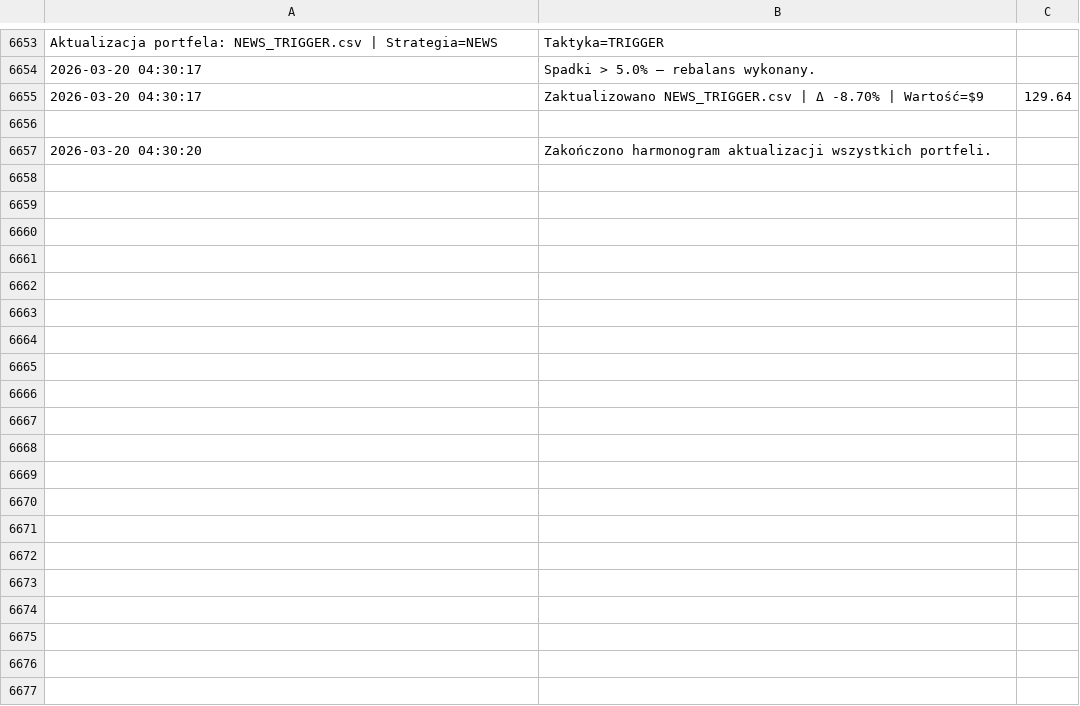
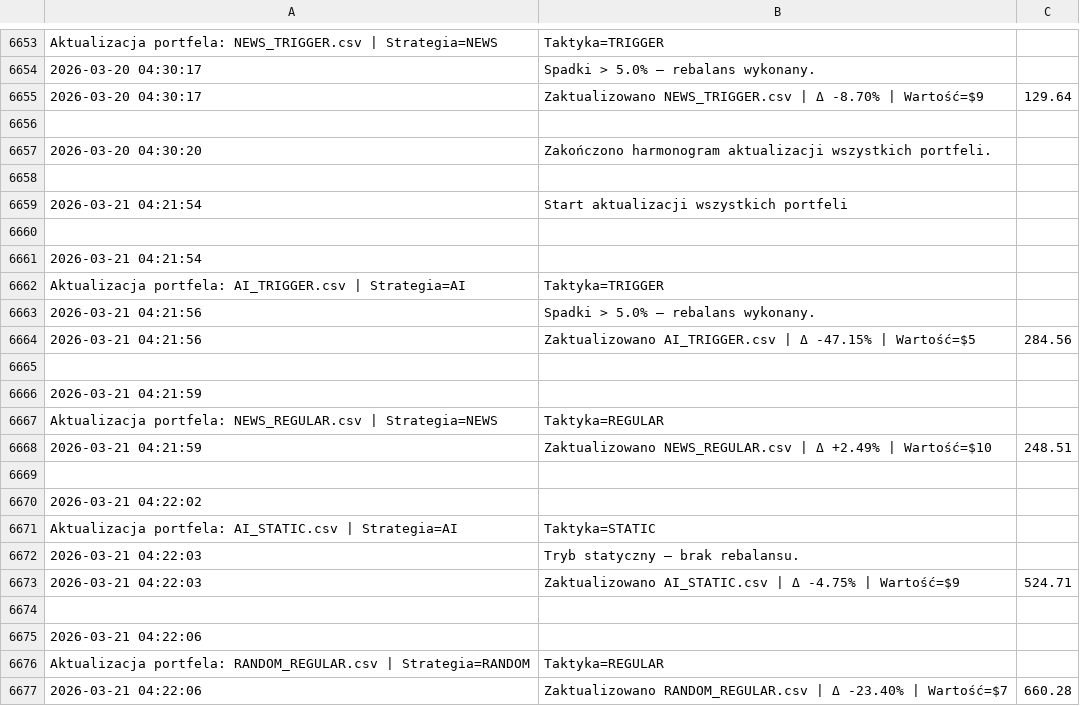
Before and after one commit to borawskiD/AI_STOCK_BOT, a CSV file: results/update_logs/scheduler_portfolio_log.csv, drawn as a sheet; only a part is shown, gaps mark what is left out; the diff covers the shown part only.

Commit message:
🔄 Auto rebalanced portfolios (Sat Mar 21 04:22:27 UTC 2026)

```diff
--- a/results/update_logs/scheduler_portfolio_log.csv
+++ b/results/update_logs/scheduler_portfolio_log.csv
@@ -6657 +6657,21 @@
 2026-03-20 04:30:20,Zakończono harmonogram aktualizacji wszystkich portfeli.
+
+2026-03-21 04:21:54,Start aktualizacji wszystkich portfeli
+
+2026-03-21 04:21:54,
+ Aktualizacja portfela: AI_TRIGGER.csv | Strategia=AI, Taktyka=TRIGGER
+2026-03-21 04:21:56,Spadki > 5.0% — rebalans wykonany.
+2026-03-21 04:21:56,Zaktualizowano AI_TRIGGER.csv | Δ -47.15% | Wartość=$5,284.56
+
+2026-03-21 04:21:59,
+ Aktualizacja portfela: NEWS_REGULAR.csv | Strategia=NEWS, Taktyka=REGULAR
+2026-03-21 04:21:59,Zaktualizowano NEWS_REGULAR.csv | Δ +2.49% | Wartość=$10,248.51
+
+2026-03-21 04:22:02,
+ Aktualizacja portfela: AI_STATIC.csv | Strategia=AI, Taktyka=STATIC
+2026-03-21 04:22:03,Tryb statyczny — brak rebalansu.
+2026-03-21 04:22:03,Zaktualizowano AI_STATIC.csv | Δ -4.75% | Wartość=$9,524.71
+
+2026-03-21 04:22:06,
+ Aktualizacja portfela: RANDOM_REGULAR.csv | Strategia=RANDOM, Taktyka=REGULAR
+2026-03-21 04:22:06,Zaktualizowano RANDOM_REGULAR.csv | Δ -23.40% | Wartość=$7,660.28
```
Also changed, not shown: 26 added rows elsewhere in this file, results/portfolios/AI_STATIC.csv, results/portfolios/NEWS_REGULAR.csv, 7 other files.
